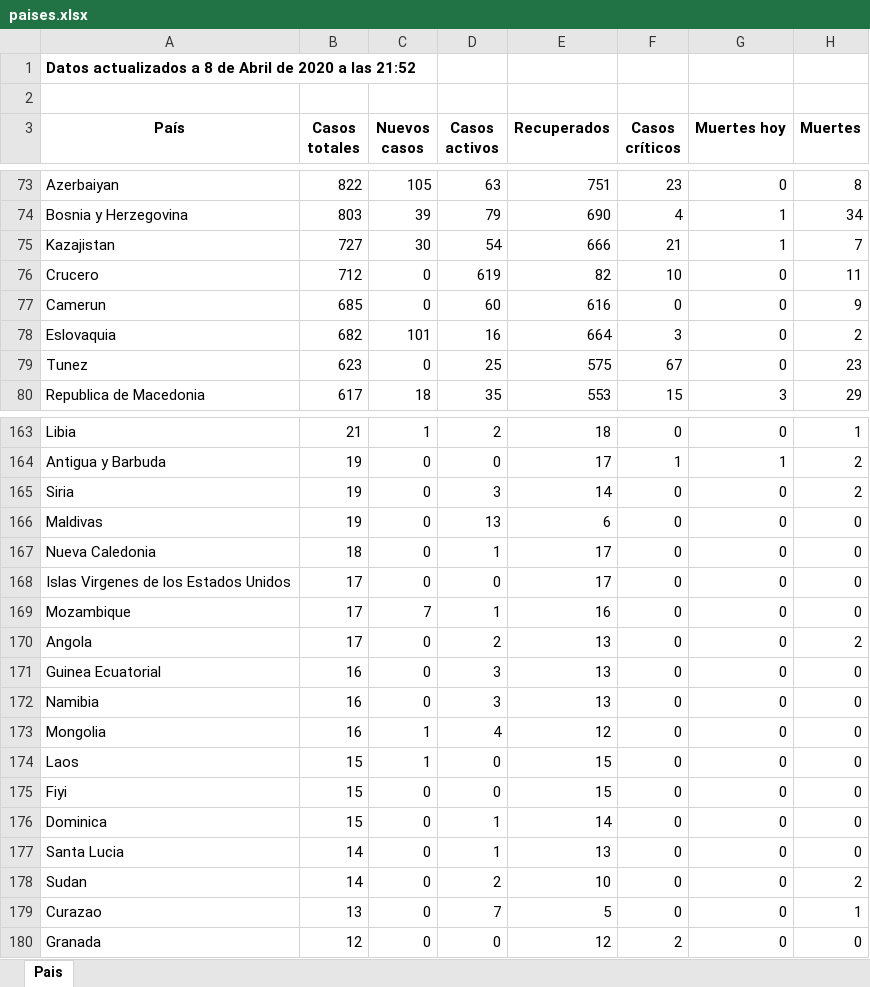
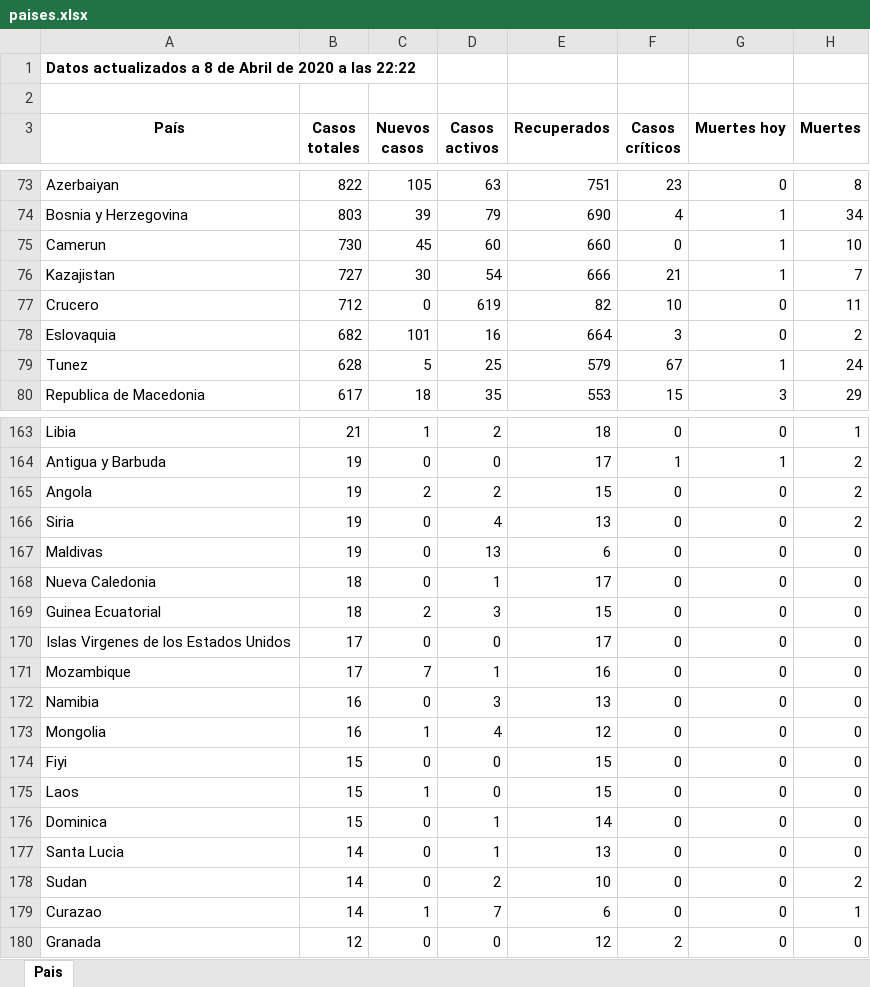
Before and after one commit to Dviejopomata/covid-19-data, an Excel workbook: paises.xlsx, sheet Pais, drawn as a sheet; only a part is shown, gaps mark what is left out; values as stored, in another font and other column widths than the file's, no borders; removed rows and columns are numbered as before the commit, all else as after; the diff covers the shown part only; the diff names each change by its address in the sheet, - before the commit and + after, or states it on an @@ line.

```diff
--- a/paises.xlsx (sheet Pais)
+++ b/paises.xlsx (sheet Pais)
-A1 (País): …a las 21:52
+A1 (País): …a las 22:22
+row 75: Camerun | 730 | 45 | 60 | 660 | 0 | 1 | 10
-row 77: Camerun | 685 | 0 | 60 | 616 | 0 | 0 | 9
-B79 (Casos totales): 623
+B79 (Casos totales): 628
-C79 (Nuevos casos): 0
+C79 (Nuevos casos): 5
-E79 (Recuperados): 575
+E79 (Recuperados): 579
-G79 (Muertes hoy): 0
+G79 (Muertes hoy): 1
-H79 (Muertes): 23
+H79 (Muertes): 24
+row 165: Angola | 19 | 2 | 2 | 15 | 0 | 0 | 2
-D166 (Casos activos): 3
+D166 (Casos activos): 4
-E166 (Recuperados): 14
+E166 (Recuperados): 13
+row 169: Guinea Ecuatorial | 18 | 2 | 3 | 15 | 0 | 0 | 0
-row 170: Angola | 17 | 0 | 2 | 13 | 0 | 0 | 2
-row 171: Guinea Ecuatorial | 16 | 0 | 3 | 13 | 0 | 0 | 0
@@ row 175 moved to row 174: Fiyi @@
-B179 (Casos totales): 13
+B179 (Casos totales): 14
-C179 (Nuevos casos): 0
+C179 (Nuevos casos): 1
-E179 (Recuperados): 5
+E179 (Recuperados): 6
```
Also changed, not shown: 3 added rows, 3 removed rows, 1 moved row and 29 edited cells elsewhere in this sheet, provincias_spain.xlsx, 4 other files.
